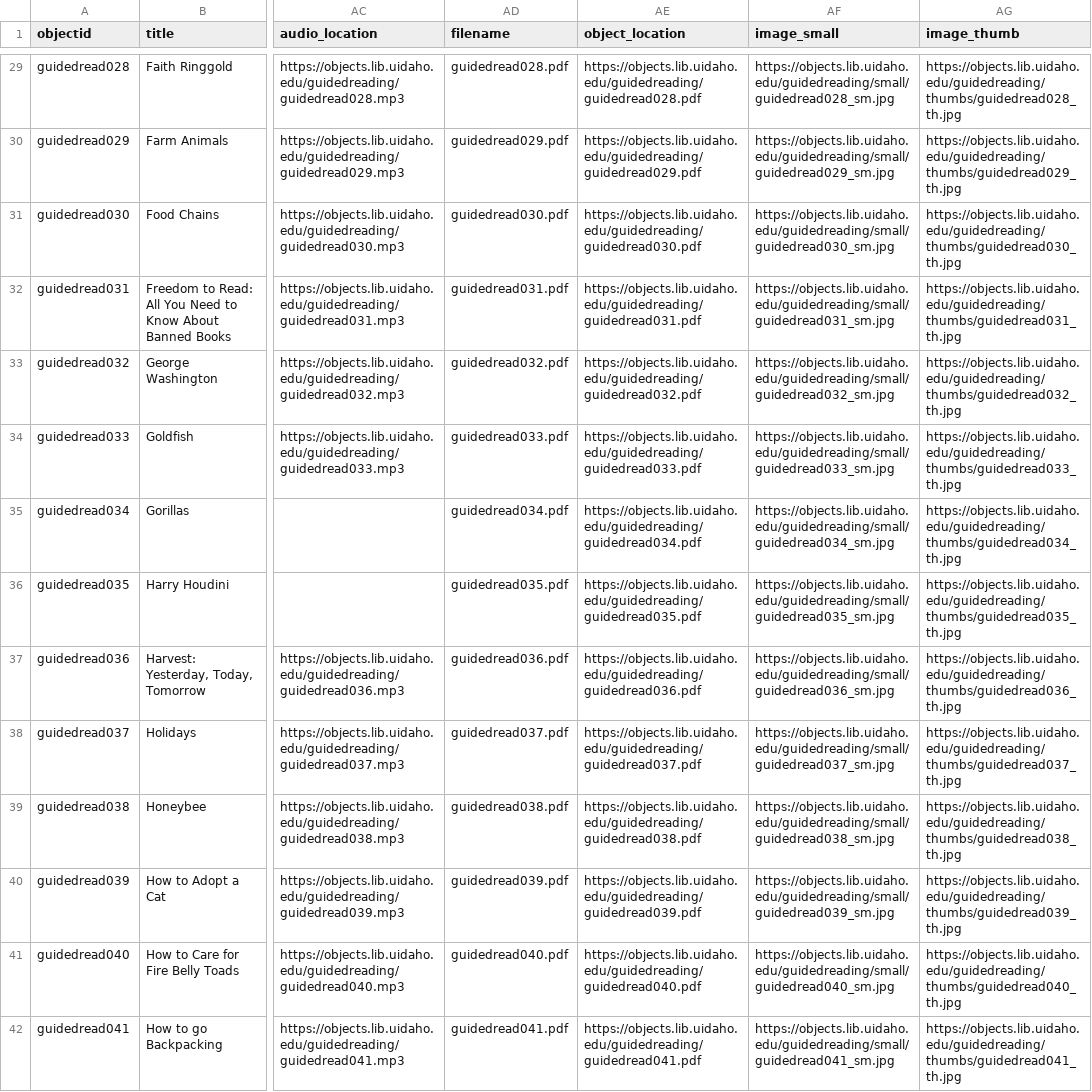
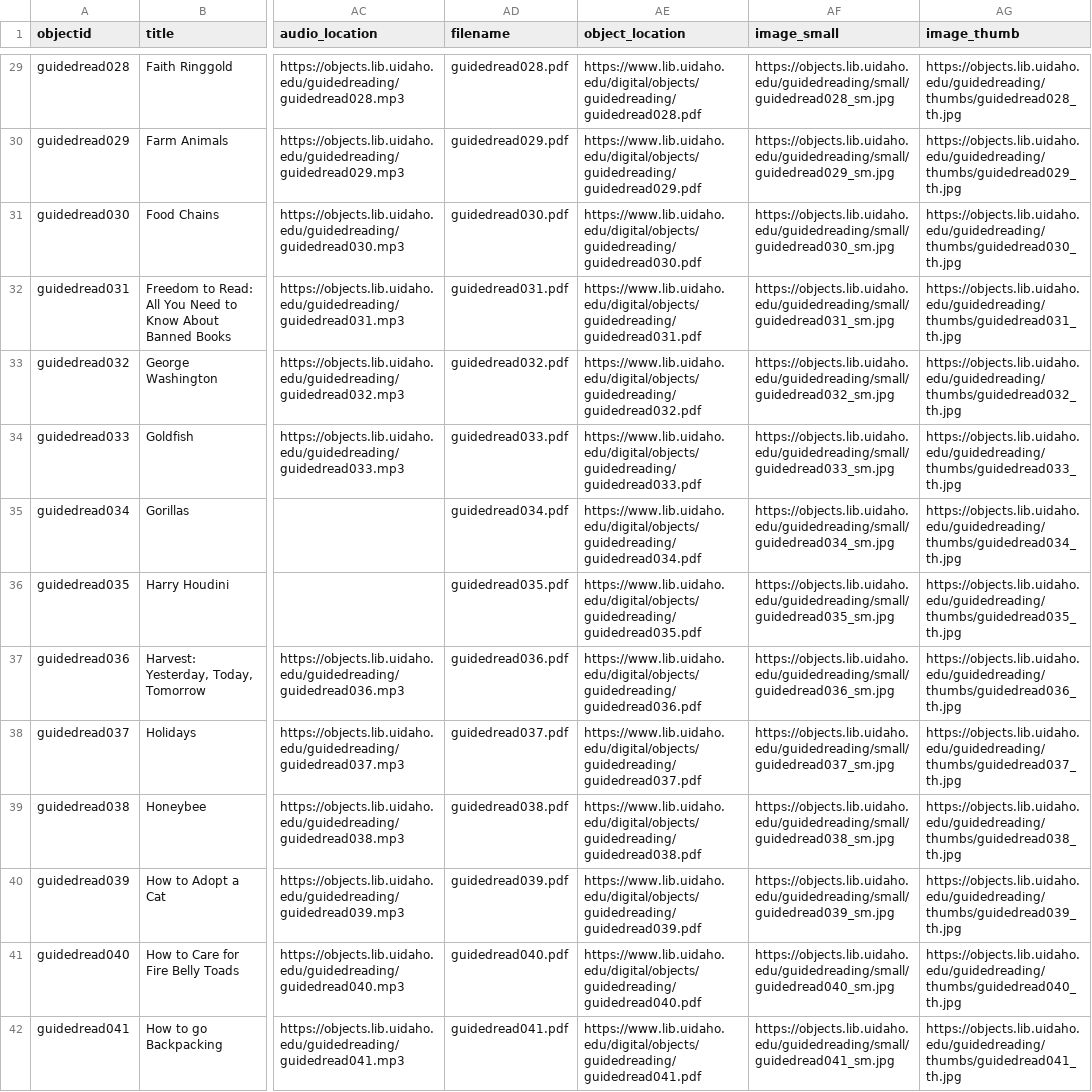
Before and after one commit to uidaholib/documents-digital-collections-template, a CSV file: _data/guidedreading.csv, drawn as a sheet; only a part is shown, gaps mark what is left out; the diff covers the shown part only; the diff names each change by its address in the sheet, - before the commit and + after, or states it on an @@ line.

Commit message:
change item location due to CORS issue

```diff
--- a/_data/guidedreading.csv
+++ b/_data/guidedreading.csv
-AE29 (object_location): https://objects.lib.uidaho.edu/guidedreading/guidedread028.pdf
+AE29 (object_location): https://www.lib.uidaho.edu/digital/objects/guidedreading/guidedread028.pdf
-AE30 (object_location): https://objects.lib.uidaho.edu/guidedreading/guidedread029.pdf
+AE30 (object_location): https://www.lib.uidaho.edu/digital/objects/guidedreading/guidedread029.pdf
-AE31 (object_location): https://objects.lib.uidaho.edu/guidedreading/guidedread030.pdf
+AE31 (object_location): https://www.lib.uidaho.edu/digital/objects/guidedreading/guidedread030.pdf
-AE32 (object_location): https://objects.lib.uidaho.edu/guidedreading/guidedread031.pdf
+AE32 (object_location): https://www.lib.uidaho.edu/digital/objects/guidedreading/guidedread031.pdf
-AE33 (object_location): https://objects.lib.uidaho.edu/guidedreading/guidedread032.pdf
+AE33 (object_location): https://www.lib.uidaho.edu/digital/objects/guidedreading/guidedread032.pdf
-AE34 (object_location): https://objects.lib.uidaho.edu/guidedreading/guidedread033.pdf
+AE34 (object_location): https://www.lib.uidaho.edu/digital/objects/guidedreading/guidedread033.pdf
-AE35 (object_location): https://objects.lib.uidaho.edu/guidedreading/guidedread034.pdf
+AE35 (object_location): https://www.lib.uidaho.edu/digital/objects/guidedreading/guidedread034.pdf
-AE36 (object_location): https://objects.lib.uidaho.edu/guidedreading/guidedread035.pdf
+AE36 (object_location): https://www.lib.uidaho.edu/digital/objects/guidedreading/guidedread035.pdf
-AE37 (object_location): https://objects.lib.uidaho.edu/guidedreading/guidedread036.pdf
+AE37 (object_location): https://www.lib.uidaho.edu/digital/objects/guidedreading/guidedread036.pdf
-AE38 (object_location): https://objects.lib.uidaho.edu/guidedreading/guidedread037.pdf
+AE38 (object_location): https://www.lib.uidaho.edu/digital/objects/guidedreading/guidedread037.pdf
-AE39 (object_location): https://objects.lib.uidaho.edu/guidedreading/guidedread038.pdf
+AE39 (object_location): https://www.lib.uidaho.edu/digital/objects/guidedreading/guidedread038.pdf
-AE40 (object_location): https://objects.lib.uidaho.edu/guidedreading/guidedread039.pdf
+AE40 (object_location): https://www.lib.uidaho.edu/digital/objects/guidedreading/guidedread039.pdf
-AE41 (object_location): https://objects.lib.uidaho.edu/guidedreading/guidedread040.pdf
+AE41 (object_location): https://www.lib.uidaho.edu/digital/objects/guidedreading/guidedread040.pdf
-AE42 (object_location): https://objects.lib.uidaho.edu/guidedreading/guidedread041.pdf
+AE42 (object_location): https://www.lib.uidaho.edu/digital/objects/guidedreading/guidedread041.pdf
```
Also changed, not shown: 89 edited cells elsewhere in this file.
